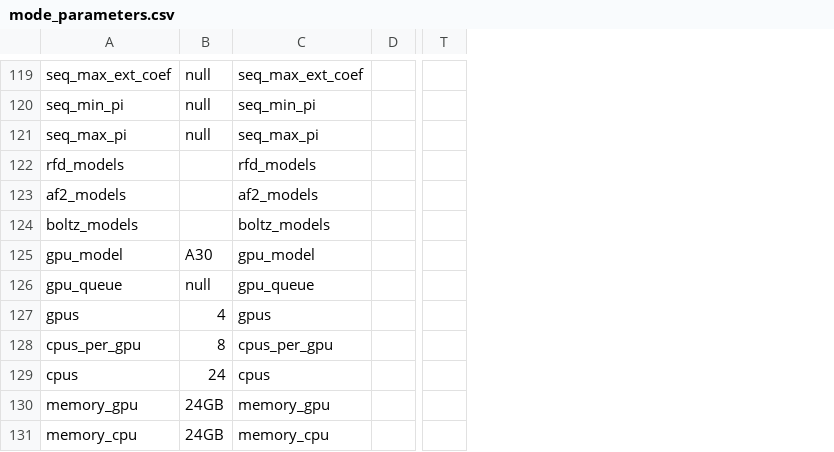
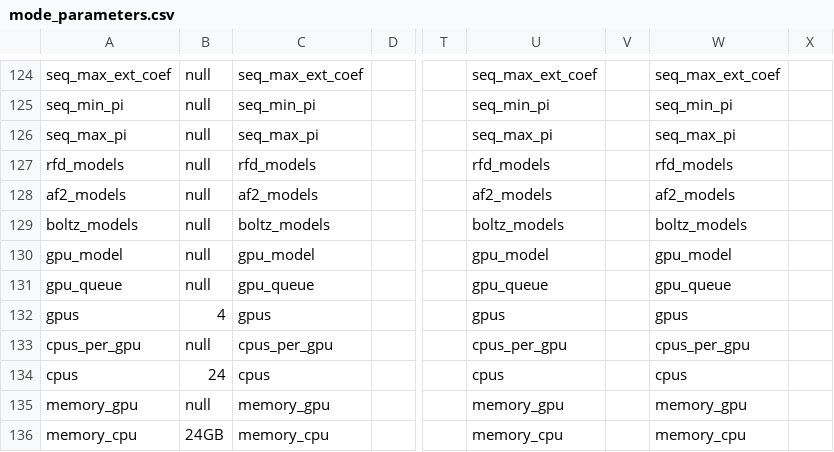
Before and after one commit to JoshuaMHardy/proteindj, a CSV file: schemas/mode_parameters.csv, drawn as a sheet; only a part is shown, gaps mark what is left out; addresses are those after the commit; the diff covers the shown part only; the diff names each change by its address in the sheet, - before the commit and + after, or states it on an @@ line.

Commit message:
Major Update: Integration of BoltzGen

```diff
--- a/schemas/mode_parameters.csv
+++ b/schemas/mode_parameters.csv
+column U, rows 124-136: seq_max_ext_coef | seq_min_pi | seq_max_pi | rfd_models | af2_models | boltz_models | gpu_model | gpu_queue | gpus | cpus_per_gpu | cpus | memory_gpu | memory_cpu
+column V, empty
+column W, rows 124-136: seq_max_ext_coef | seq_min_pi | seq_max_pi | rfd_models | af2_models | boltz_models | gpu_model | gpu_queue | gpus | cpus_per_gpu | cpus | memory_gpu | memory_cpu
+column X, empty
-B127:B129: (empty)
+B127:B129: null
-B130: A30
+B130: null
-B133: 8
+B133: null
-B135: 24GB
+B135: null
```
Also changed, not shown: 5 added rows elsewhere in this file, 28 other files.
